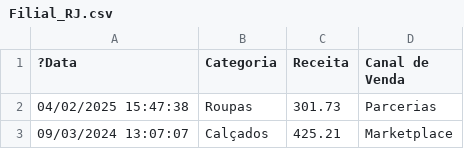
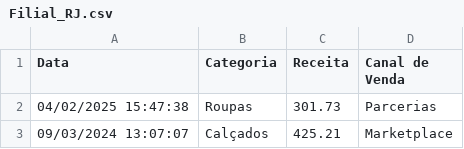
Before and after one commit to Nayarah/case-company_zenith-flow, a CSV file: 01_Financeiro_Inteligente/Dados/Receitas_Filiais/Filial_RJ.csv, drawn as a sheet; only a part is shown.

Commit message:
fix: correção de cabeçalho Filial_RJ.csv

```diff
--- a/01_Financeiro_Inteligente/Dados/Receitas_Filiais/Filial_RJ.csv
+++ b/01_Financeiro_Inteligente/Dados/Receitas_Filiais/Filial_RJ.csv
@@ -1,2 +1,2 @@
-?Data,Categoria,Receita,Canal de Venda
+Data,Categoria,Receita,Canal de Venda
 04/02/2025  15:47:38,Roupas,301.73,Parcerias
```
